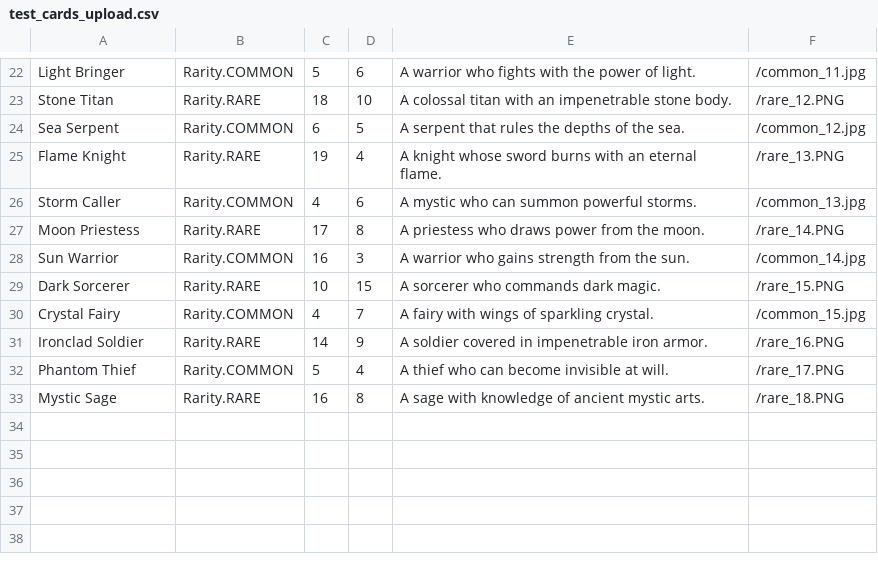
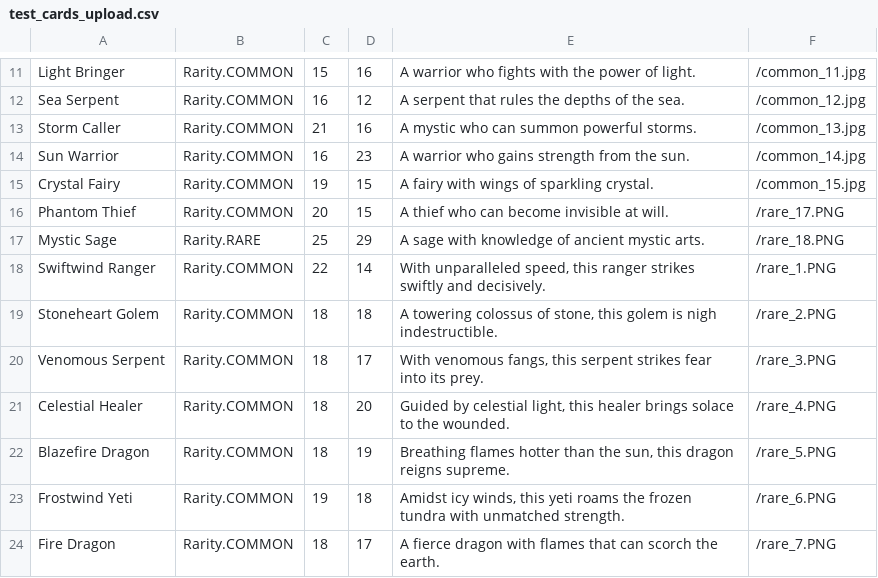
Before and after one commit to err030/SEPDuel, a CSV file: beckend_gruppe_q/src/main/resources/CSV/test_cards_upload.csv, drawn as a sheet; only a part is shown, gaps mark what is left out; removed rows and columns are numbered as before the commit, all else as after; the diff covers the shown part only; the diff names each change by its address in the sheet, - before the commit and + after, or states it on an @@ line.

```diff
--- a/beckend_gruppe_q/src/main/resources/CSV/test_cards_upload.csv
+++ b/beckend_gruppe_q/src/main/resources/CSV/test_cards_upload.csv
-C11: 5
+C11: 15
-D11: 6
+D11: 16
-row 23: Stone Titan | Rarity.RARE | 18 | 10 | A colossal titan with an impenetrable stone body. | /rare_12.PNG
-C12: 6
+C12: 16
-D12: 5
+D12: 12
-row 25: Flame Knight | Rarity.RARE | 19 | 4 | A knight whose sword burns with an eternal flame. | /rare_13.PNG
-C13: 4
+C13: 21
-D13: 6
+D13: 16
-row 27: Moon Priestess | Rarity.RARE | 17 | 8 | A priestess who draws power from the moon. | /rare_14.PNG
-D14: 3
+D14: 23
-row 29: Dark Sorcerer | Rarity.RARE | 10 | 15 | A sorcerer who commands dark magic. | /rare_15.PNG
-C15: 4
+C15: 19
-D15: 7
+D15: 15
-row 31: Ironclad Soldier | Rarity.RARE | 14 | 9 | A soldier covered in impenetrable iron armor. | /rare_16.PNG
-C16: 5
+C16: 20
-D16: 4
+D16: 15
-C17: 16
+C17: 25
-D17: 8
+D17: 29
+row 18: Swiftwind Ranger | Rarity.COMMON | 22 | 14 | With unparalleled speed, this ranger strikes swiftly and decisively. | /rare_1.PNG
+row 19: Stoneheart Golem | Rarity.COMMON | 18 | 18 | A towering colossus of stone, this golem is nigh indestructible. | /rare_2.PNG
+row 20: Venomous Serpent | Rarity.COMMON | 18 | 17 | With venomous fangs, this serpent strikes fear into its prey. | /rare_3.PNG
+row 21: Celestial Healer | Rarity.COMMON | 18 | 20 | Guided by celestial light, this healer brings solace to the wounded. | /rare_4.PNG
+row 22: Blazefire Dragon | Rarity.COMMON | 18 | 19 | Breathing flames hotter than the sun, this dragon reigns supreme. | /rare_5.PNG
+row 23: Frostwind Yeti | Rarity.COMMON | 19 | 18 | Amidst icy winds, this yeti roams the frozen tundra with unmatched strength. | /rare_6.PNG
+row 24: Fire Dragon | Rarity.COMMON | 18 | 17 | A fierce dragon with flames that can scorch the earth. | /rare_7.PNG
```
Also changed, not shown: 11 removed rows and 20 edited cells elsewhere in this file, 9 other files.
